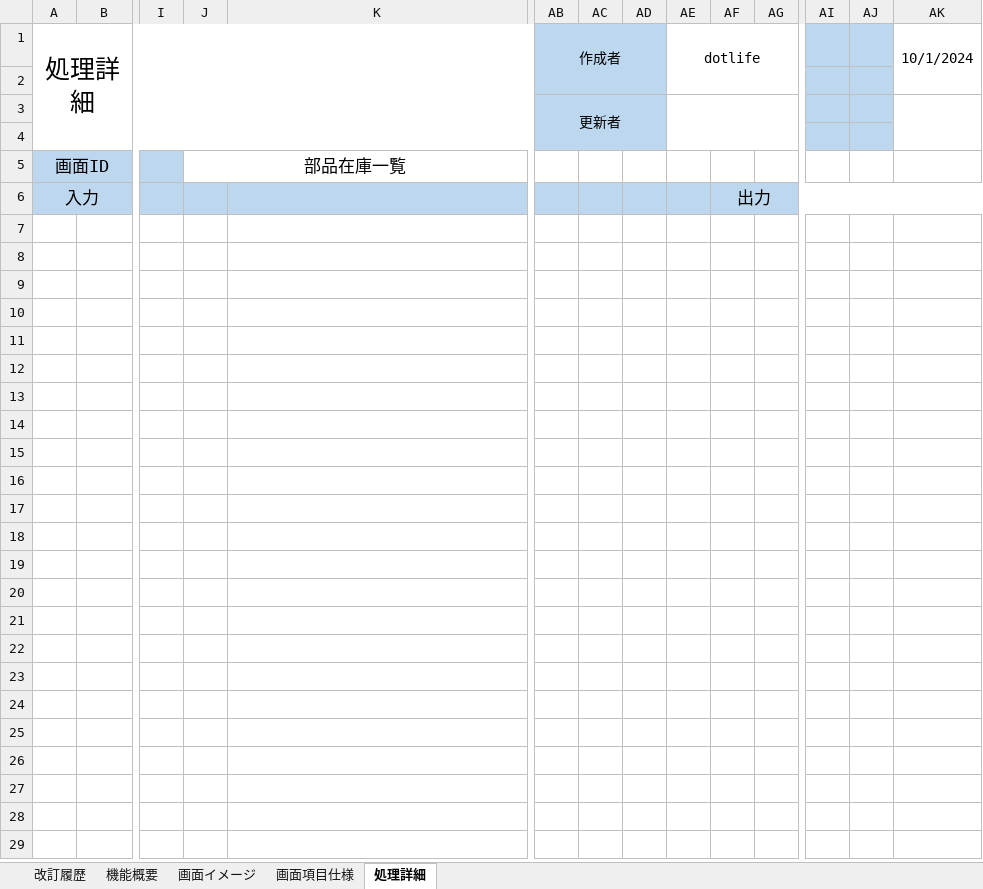
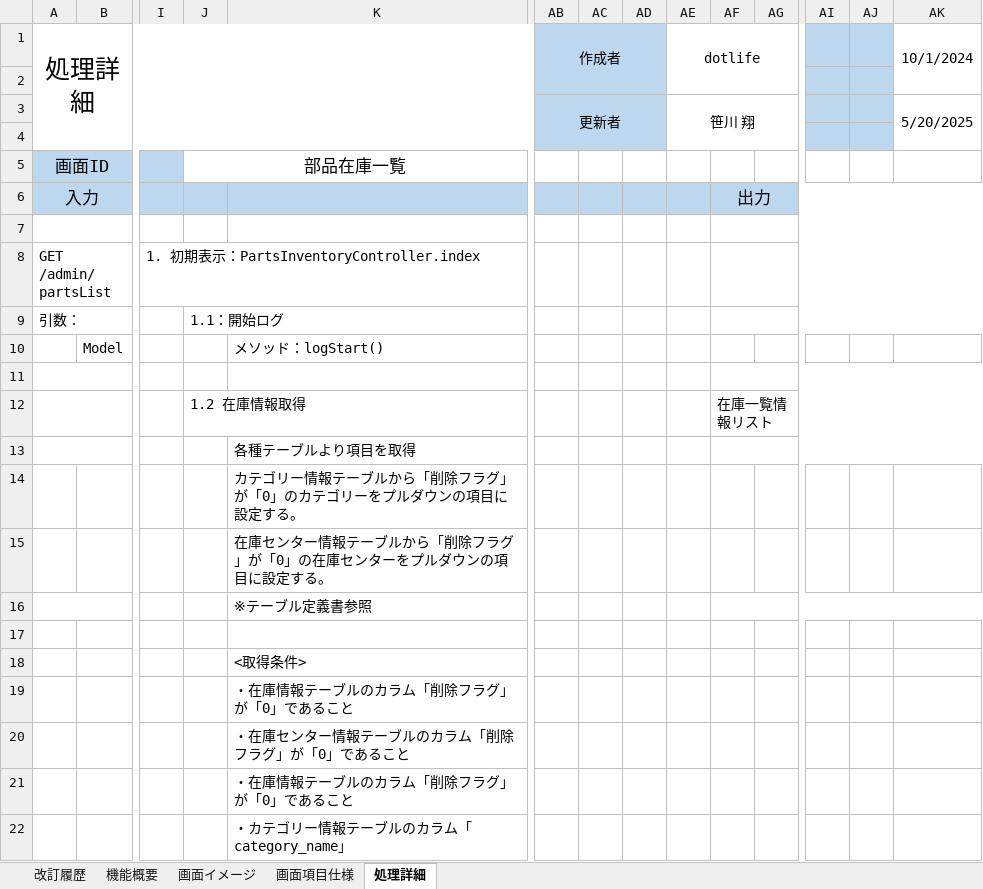
Before and after one commit to digital-ojt/development-webCourse-DroneInventorySystem, an Excel workbook: docs/詳細設計書/設計書_部品在庫一覧画面.xlsx, sheet 処理詳細, drawn as a sheet; only a part is shown, gaps mark what is left out; values as stored, in another font and other column widths than the file's, no borders; rows hold the shown columns only; the diff covers the shown part only; the diff names each change by its address in the sheet, - before the commit and + after, or states it on an @@ line.

```diff
--- a/docs/詳細設計書/設計書_部品在庫一覧画面.xlsx (sheet 処理詳細)
+++ b/docs/詳細設計書/設計書_部品在庫一覧画面.xlsx (sheet 処理詳細)
-AE3: (empty)
+AE3: 笹川 翔
-AK3: (empty)
+AK3: 5/20/2025
+row 7: (empty)
+row 8: GET /admin/partsList |  | 1. 初期表示：PartsInventoryController.index
+row 9: 引数： |  |  | 1.1：開始ログ
+row 10:  | Model |  |  | メソッド：logStart()
+row 11: (empty)
+row 12:  |  |  | 1.2 在庫情報取得 |  |  |  |  |  | 在庫一覧情報リスト
+row 13:  |  |  |  | 各種テーブルより項目を取得
+row 14:  |  |  |  | カテゴリー情報テーブルから「削除フラグ」が「0」のカテゴリーをプルダウンの項目に設定する。
+row 15:  |  |  |  | 在庫センター情報テーブルから「削除フラグ」が「0」の在庫センターをプルダウンの項目に設定する。
+row 16:  |  |  |  | ※テーブル定義書参照
+row 17: (empty)
+row 18:  |  |  |  | <取得条件>
+row 19:  |  |  |  | ・在庫情報テーブルのカラム「削除フラグ」が「0」であること
+row 20:  |  |  |  | ・在庫センター情報テーブルのカラム「削除フラグ」が「0」であること
+row 21:  |  |  |  | ・在庫情報テーブルのカラム「削除フラグ」が「0」であること
+row 22:  |  |  |  | ・カテゴリー情報テーブルのカラム「category_name」
```
Also changed, not shown: 255 added rows elsewhere in this sheet, sheet 画面イメージ, sheet 画面項目仕様, sheet 改訂履歴.
